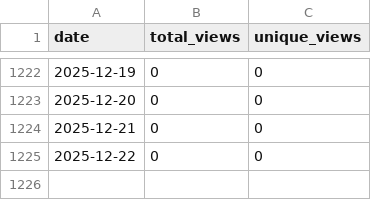
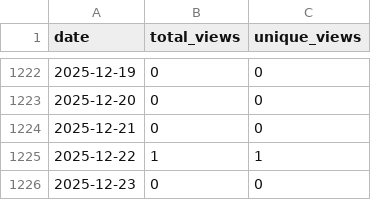
Before and after one commit to wumphlett/COMP-5660, a CSV file: .traffic/views.csv, drawn as a sheet; only a part is shown, gaps mark what is left out.

```diff
--- a/.traffic/views.csv
+++ b/.traffic/views.csv
@@ -1224,2 +1224,3 @@ date,total_views,unique_views
 2025-12-21,0,0
-2025-12-22,0,0
+2025-12-22,1,1
+2025-12-23,0,0
```
Also changed, not shown: .traffic/clones.csv, 3 other files.
